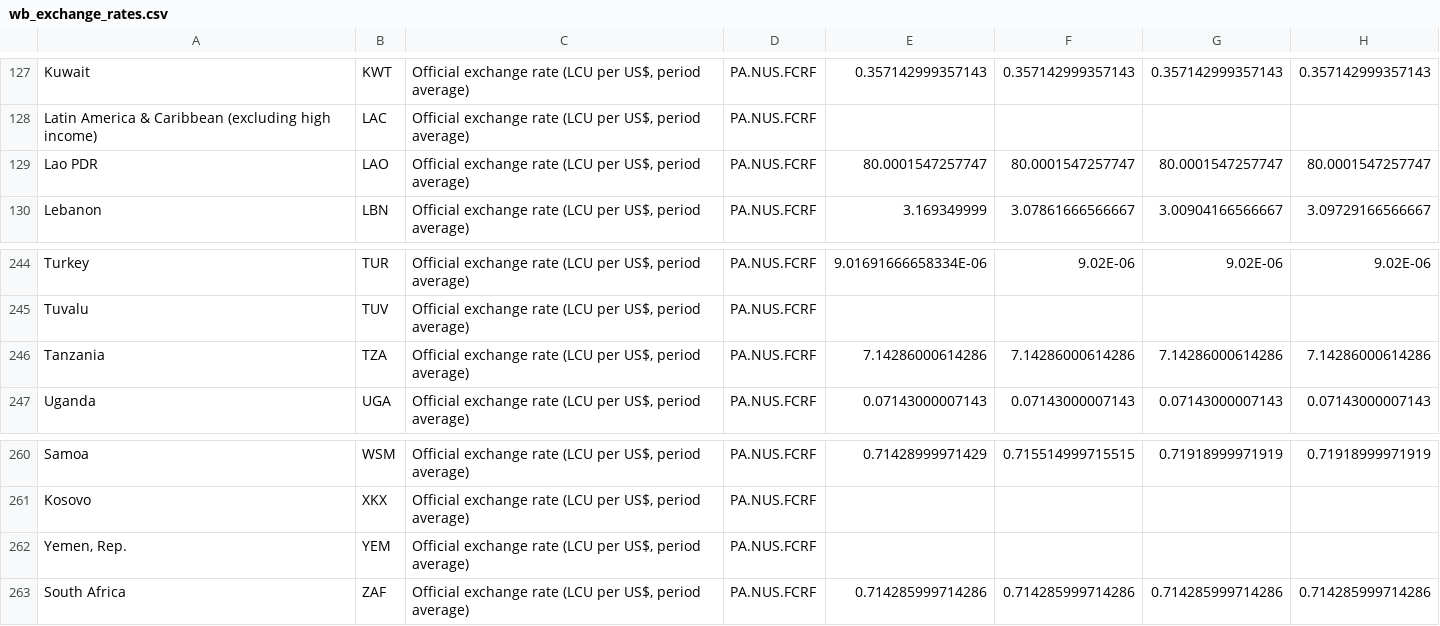
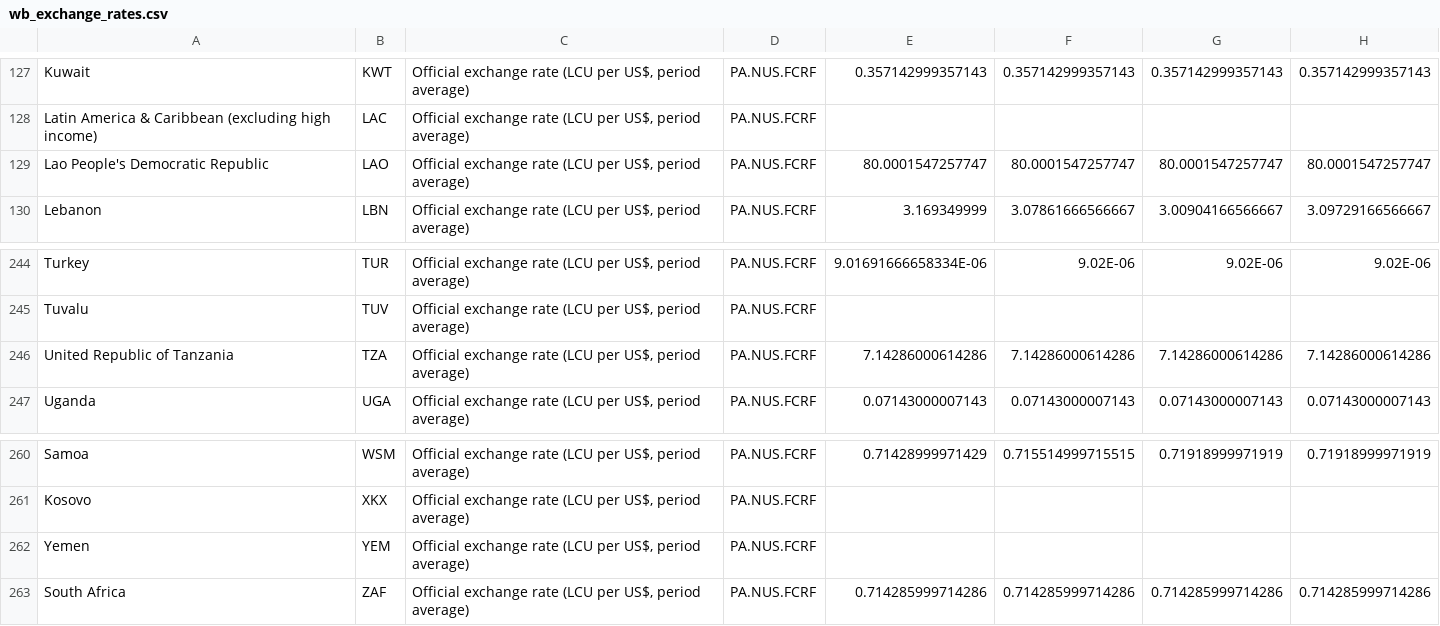
Before and after one commit to endoffline/d3_MSBC_GlobalFoodPrices, a CSV file: data/wb_exchange_rates.csv, drawn as a sheet; only a part is shown, gaps mark what is left out; the diff covers the shown part only; the diff names each change by its address in the sheet, - before the commit and + after, or states it on an @@ line.

```diff
--- a/data/wb_exchange_rates.csv
+++ b/data/wb_exchange_rates.csv
-A129: Lao PDR
+A129: Lao People's Democratic Republic
-A246: Tanzania
+A246: United Republic of Tanzania
-A262: Yemen, Rep.
+A262: Yemen
```
Also changed, not shown: 5 edited cells elsewhere in this file, data/wb_purchasing_power_parity.csv, 1 other file.
